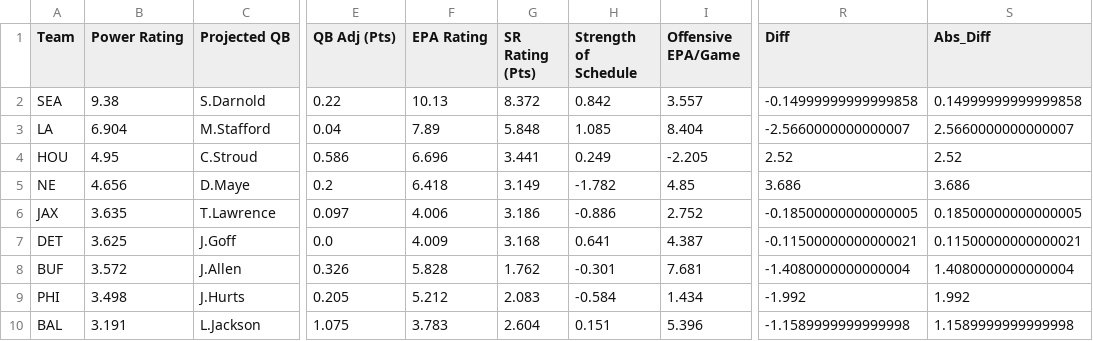
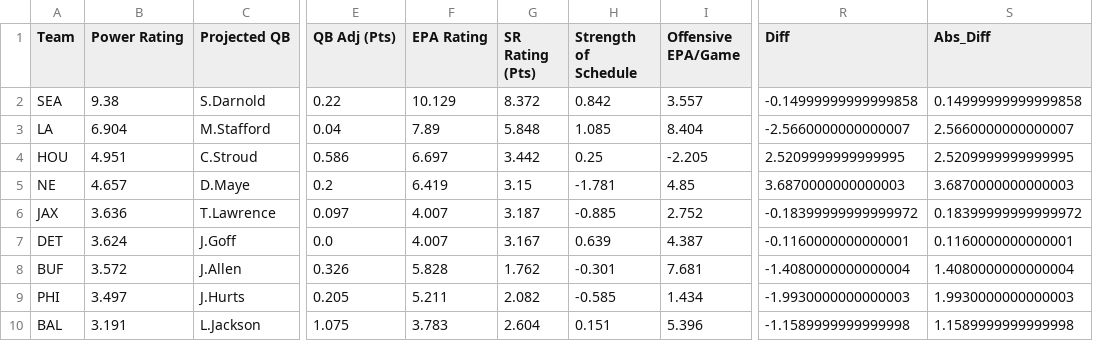
Before and after one commit to ngardner-3-1-8/gdp-dashboard-1, a CSV file: nfl-power-ratings/nfl_power_ratings_blended_week_18_2025.csv, drawn as a sheet; only a part is shown, gaps mark what is left out; the diff covers the shown part only; the diff names each change by its address in the sheet, - before the commit and + after, or states it on an @@ line.

```diff
--- a/nfl-power-ratings/nfl_power_ratings_blended_week_18_2025.csv
+++ b/nfl-power-ratings/nfl_power_ratings_blended_week_18_2025.csv
-F2 (EPA Rating): 10.13
+F2 (EPA Rating): 10.129
-B4 (Power Rating): 4.95
+B4 (Power Rating): 4.951
-F4 (EPA Rating): 6.696
+F4 (EPA Rating): 6.697
-G4 (SR Rating (Pts)): 3.441
+G4 (SR Rating (Pts)): 3.442
-H4 (Strength of Schedule): 0.249
+H4 (Strength of Schedule): 0.25
-R4 (Diff): 2.52
+R4 (Diff): 2.5209999999999995
-S4 (Abs_Diff): 2.52
+S4 (Abs_Diff): 2.5209999999999995
-B5 (Power Rating): 4.656
+B5 (Power Rating): 4.657
-F5 (EPA Rating): 6.418
+F5 (EPA Rating): 6.419
-G5 (SR Rating (Pts)): 3.149
+G5 (SR Rating (Pts)): 3.15
-H5 (Strength of Schedule): -1.782
+H5 (Strength of Schedule): -1.781
-R5 (Diff): 3.686
+R5 (Diff): 3.6870000000000003
-S5 (Abs_Diff): 3.686
+S5 (Abs_Diff): 3.6870000000000003
-B6 (Power Rating): 3.635
+B6 (Power Rating): 3.636
-F6 (EPA Rating): 4.006
+F6 (EPA Rating): 4.007
-G6 (SR Rating (Pts)): 3.186
+G6 (SR Rating (Pts)): 3.187
-H6 (Strength of Schedule): -0.886
+H6 (Strength of Schedule): -0.885
-R6 (Diff): -0.18500000000000005
+R6 (Diff): -0.18399999999999972
-S6 (Abs_Diff): 0.18500000000000005
+S6 (Abs_Diff): 0.18399999999999972
-B7 (Power Rating): 3.625
+B7 (Power Rating): 3.624
-F7 (EPA Rating): 4.009
+F7 (EPA Rating): 4.007
-G7 (SR Rating (Pts)): 3.168
+G7 (SR Rating (Pts)): 3.167
-H7 (Strength of Schedule): 0.641
+H7 (Strength of Schedule): 0.639
-R7 (Diff): -0.11500000000000021
+R7 (Diff): -0.1160000000000001
-S7 (Abs_Diff): 0.11500000000000021
+S7 (Abs_Diff): 0.1160000000000001
-B9 (Power Rating): 3.498
+B9 (Power Rating): 3.497
-F9 (EPA Rating): 5.212
+F9 (EPA Rating): 5.211
-G9 (SR Rating (Pts)): 2.083
+G9 (SR Rating (Pts)): 2.082
-H9 (Strength of Schedule): -0.584
+H9 (Strength of Schedule): -0.585
-R9 (Diff): -1.992
+R9 (Diff): -1.9930000000000003
-S9 (Abs_Diff): 1.992
+S9 (Abs_Diff): 1.9930000000000003
```
Also changed, not shown: 79 edited cells elsewhere in this file.
